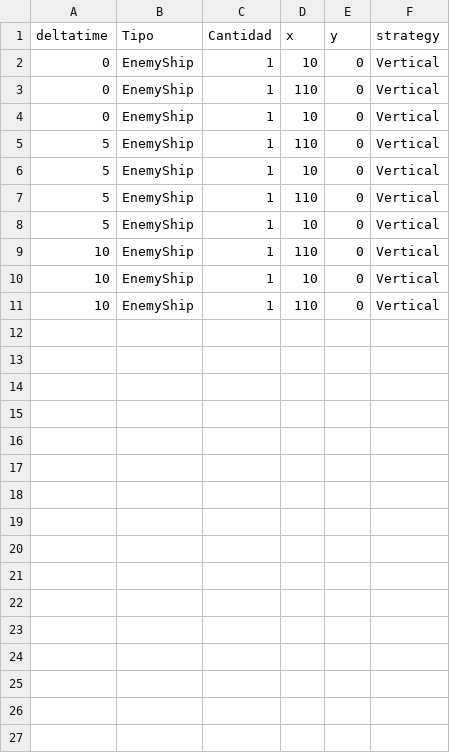
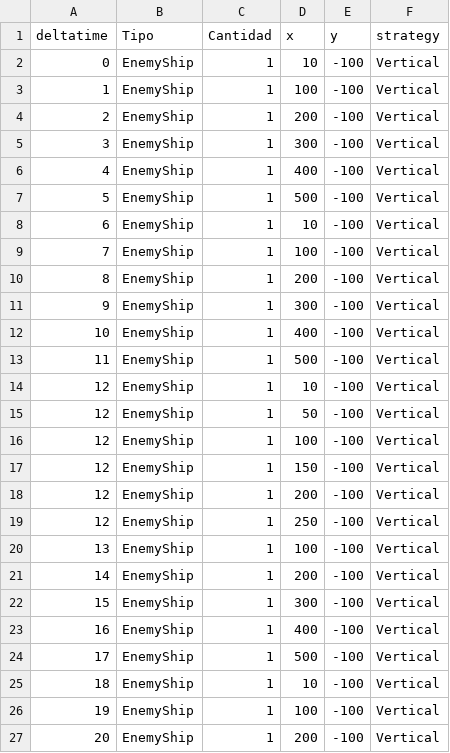
Before and after one commit to gpilla/HolloWars, a CSV file: src/main/resources/config/levels/Level1.csv, drawn as a sheet; only a part is shown; the diff covers the shown part only.

```diff
--- a/src/main/resources/config/levels/Level1.csv
+++ b/src/main/resources/config/levels/Level1.csv
@@ -1,11 +1,27 @@
 deltatime,Tipo,Cantidad,x,y,strategy
-0,EnemyShip,1,10,0,Vertical
-0,EnemyShip,1,110,0,Vertical
-0,EnemyShip,1,10,0,Vertical
-5,EnemyShip,1,110,0,Vertical
-5,EnemyShip,1,10,0,Vertical
-5,EnemyShip,1,110,0,Vertical
-5,EnemyShip,1,10,0,Vertical
-10,EnemyShip,1,110,0,Vertical
-10,EnemyShip,1,10,0,Vertical
-10,EnemyShip,1,110,0,Vertical
+0,EnemyShip,1,10,-100,Vertical
+1,EnemyShip,1,100,-100,Vertical
+2,EnemyShip,1,200,-100,Vertical
+3,EnemyShip,1,300,-100,Vertical
+4,EnemyShip,1,400,-100,Vertical
+5,EnemyShip,1,500,-100,Vertical
+6,EnemyShip,1,10,-100,Vertical
+7,EnemyShip,1,100,-100,Vertical
+8,EnemyShip,1,200,-100,Vertical
+9,EnemyShip,1,300,-100,Vertical
+10,EnemyShip,1,400,-100,Vertical
+11,EnemyShip,1,500,-100,Vertical
+12,EnemyShip,1,10,-100,Vertical
+12,EnemyShip,1,50,-100,Vertical
+12,EnemyShip,1,100,-100,Vertical
+12,EnemyShip,1,150,-100,Vertical
+12,EnemyShip,1,200,-100,Vertical
+12,EnemyShip,1,250,-100,Vertical
+13,EnemyShip,1,100,-100,Vertical
+14,EnemyShip,1,200,-100,Vertical
+15,EnemyShip,1,300,-100,Vertical
+16,EnemyShip,1,400,-100,Vertical
+17,EnemyShip,1,500,-100,Vertical
+18,EnemyShip,1,10,-100,Vertical
+19,EnemyShip,1,100,-100,Vertical
+20,EnemyShip,1,200,-100,Vertical
```
Also changed, not shown: 8 added rows elsewhere in this file, 24 other files.
